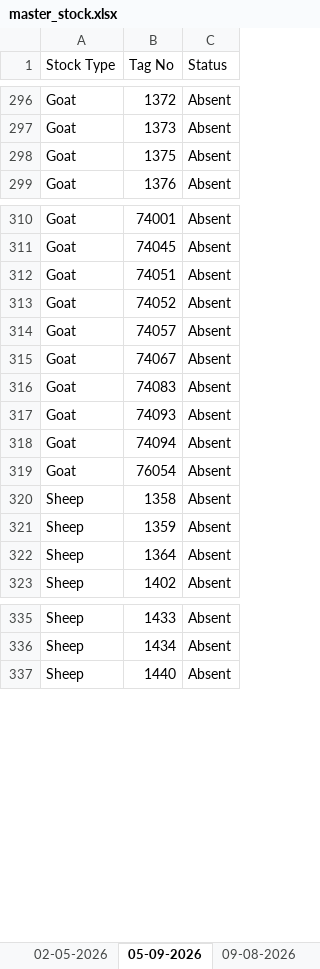
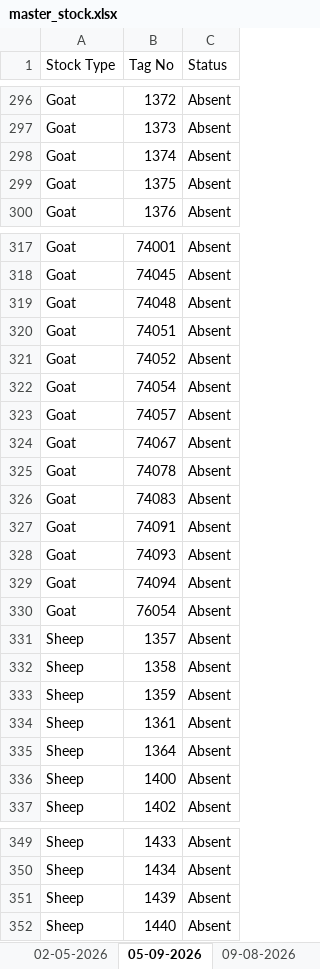
Before and after one commit to Lera2able/farm-management, an Excel workbook: master_stock.xlsx, sheet 05-09-2026, drawn as a sheet; only a part is shown, gaps mark what is left out; values as stored, in another font and other column widths than the file's, no cell formats; charts and pictures not drawn; the diff covers the shown part only; the diff names each change by its address in the sheet, - before the commit and + after, or states it on an @@ line.

Commit message:
Update sheep and goat 09 Aug workbook

```diff
--- a/master_stock.xlsx (sheet 05-09-2026)
+++ b/master_stock.xlsx (sheet 05-09-2026)
+row 298: Goat | 1374 | Absent
+row 319: Goat | 74048 | Absent
+row 322: Goat | 74054 | Absent
+row 325: Goat | 74078 | Absent
+row 327: Goat | 74091 | Absent
+row 331: Sheep | 1357 | Absent
+row 334: Sheep | 1361 | Absent
+row 336: Sheep | 1400 | Absent
+row 351: Sheep | 1439 | Absent
```
Also changed, not shown: 9 added rows, 16 moved rows and 1 edited cell elsewhere in this sheet, sheet Farm Stock Master, sheet 09-08-2026, cell formats, charts or pictures.
